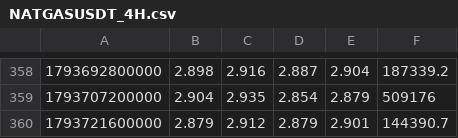
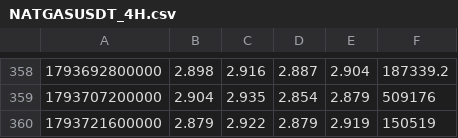
Before and after one commit to itsurslife/bitget-radar, a CSV file: NATGASUSDT_4H.csv, drawn as a sheet; only a part is shown, gaps mark what is left out.

```diff
--- a/NATGASUSDT_4H.csv
+++ b/NATGASUSDT_4H.csv
@@ -359,2 +359,2 @@
 1793707200000,2.904,2.935,2.854,2.879,509176
-1793721600000,2.879,2.912,2.879,2.901,144390.7
+1793721600000,2.879,2.922,2.879,2.919,150519
```
Also changed, not shown: BTCUSDT_4H.csv, CLUSDT_4H.csv, 3 other files.
